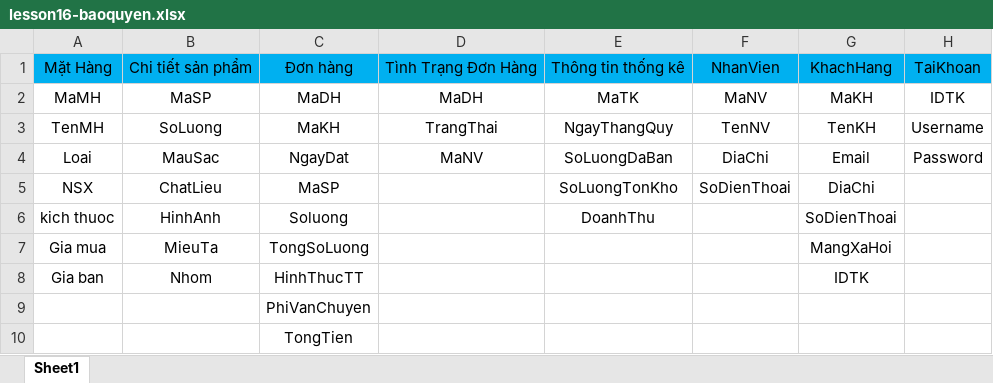
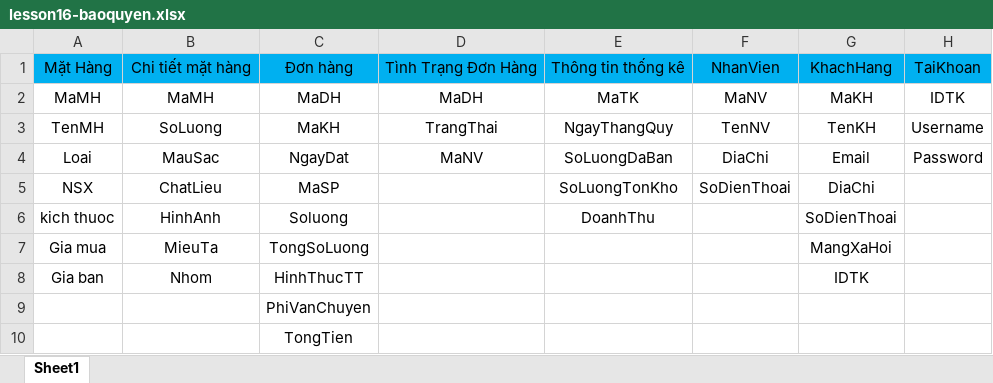
Before and after one commit to j4tdn/java13-repository, an Excel workbook: lesson16-baoquyen.xlsx, sheet Sheet1, drawn as a sheet; values as stored, in another font and other column widths than the file's, no borders; the diff names each change by its address in the sheet, - before the commit and + after, or states it on an @@ line.

Commit message:
database design baoquyen 09.04.2022

```diff
--- a/lesson16-baoquyen.xlsx (sheet Sheet1)
+++ b/lesson16-baoquyen.xlsx (sheet Sheet1)
-B1: Chi tiết sản phẩm
+B1: Chi tiết mặt hàng
-B2: MaSP
+B2: MaMH
```
Also changed, not shown: 1 other file.
